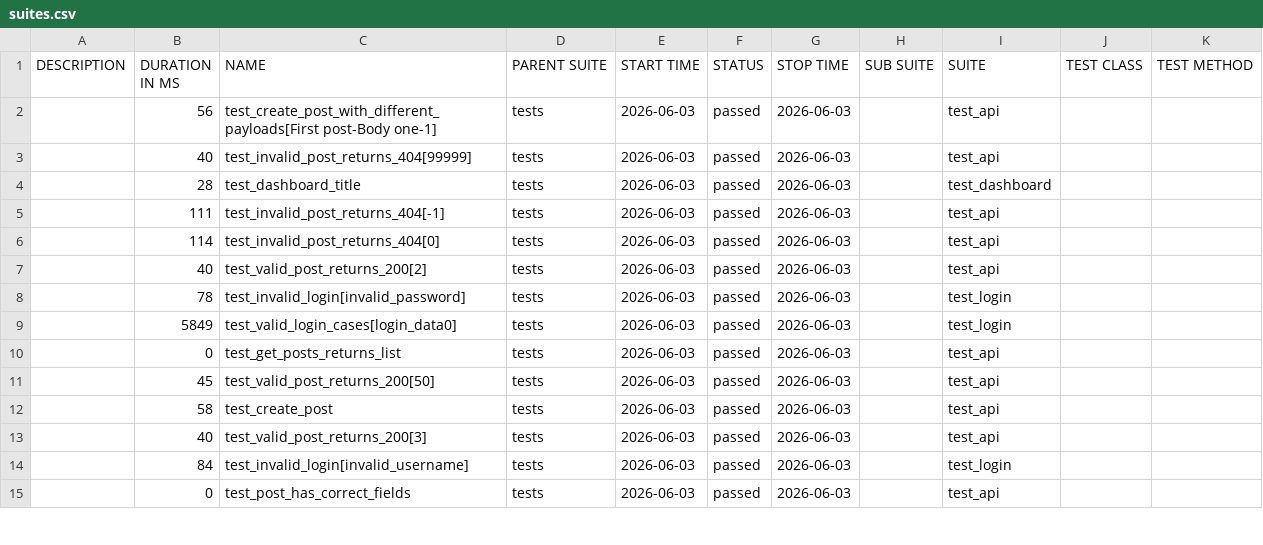
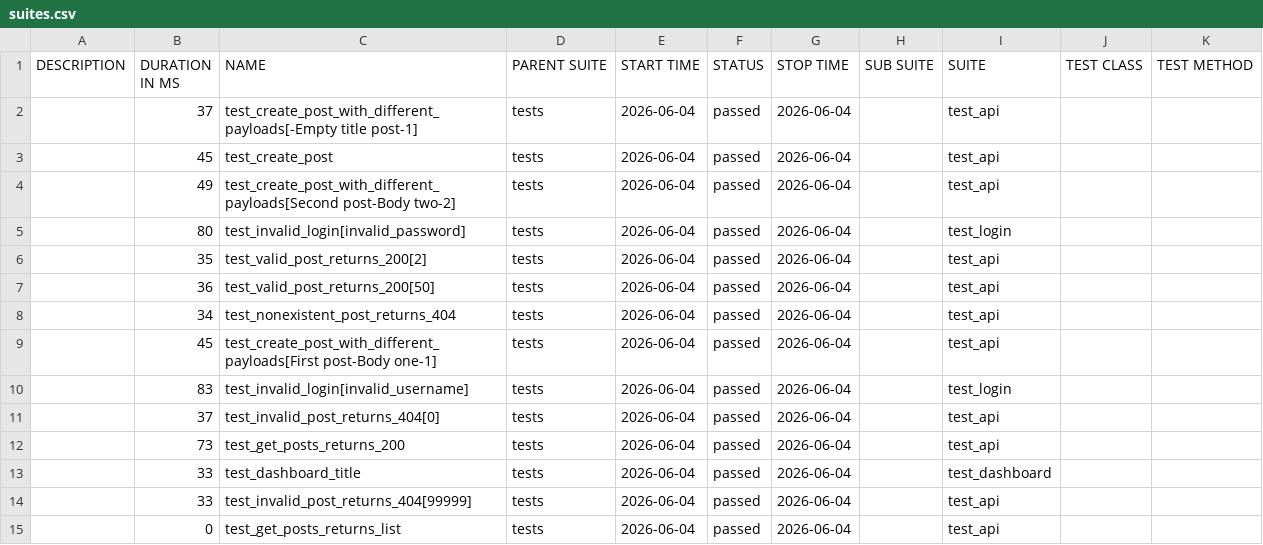
Before and after one commit to radekmeloun/testing_lessons, a CSV file: regression/data/suites.csv, drawn as a sheet; only a part is shown; the diff covers the shown part only.

```diff
--- a/regression/data/suites.csv
+++ b/regression/data/suites.csv
@@ -1,15 +1,15 @@
 "DESCRIPTION","DURATION IN MS","NAME","PARENT SUITE","START TIME","STATUS","STOP TIME","SUB SUITE","SUITE","TEST CLASS","TEST METHOD"
-"","56","test_create_post_with_different_payloads[First post-Body one-1]","tests","2026-06-03","passed","2026-06-03","","test_api","",""
-"","40","test_invalid_post_returns_404[99999]","tests","2026-06-03","passed","2026-06-03","","test_api","",""
-"","28","test_dashboard_title","tests","2026-06-03","passed","2026-06-03","","test_dashboard","",""
-"","111","test_invalid_post_returns_404[-1]","tests","2026-06-03","passed","2026-06-03","","test_api","",""
-"","114","test_invalid_post_returns_404[0]","tests","2026-06-03","passed","2026-06-03","","test_api","",""
-"","40","test_valid_post_returns_200[2]","tests","2026-06-03","passed","2026-06-03","","test_api","",""
-"","78","test_invalid_login[invalid_password]","tests","2026-06-03","passed","2026-06-03","","test_login","",""
-"","5849","test_valid_login_cases[login_data0]","tests","2026-06-03","passed","2026-06-03","","test_login","",""
-"","0","test_get_posts_returns_list","tests","2026-06-03","passed","2026-06-03","","test_api","",""
-"","45","test_valid_post_returns_200[50]","tests","2026-06-03","passed","2026-06-03","","test_api","",""
-"","58","test_create_post","tests","2026-06-03","passed","2026-06-03","","test_api","",""
-"","40","test_valid_post_returns_200[3]","tests","2026-06-03","passed","2026-06-03","","test_api","",""
-"","84","test_invalid_login[invalid_username]","tests","2026-06-03","passed","2026-06-03","","test_login","",""
-"","0","test_post_has_correct_fields","tests","2026-06-03","passed","2026-06-03","","test_api","",""
+"","37","test_create_post_with_different_payloads[-Empty title post-1]","tests","2026-06-04","passed","2026-06-04","","test_api","",""
+"","45","test_create_post","tests","2026-06-04","passed","2026-06-04","","test_api","",""
+"","49","test_create_post_with_different_payloads[Second post-Body two-2]","tests","2026-06-04","passed","2026-06-04","","test_api","",""
+"","80","test_invalid_login[invalid_password]","tests","2026-06-04","passed","2026-06-04","","test_login","",""
+"","35","test_valid_post_returns_200[2]","tests","2026-06-04","passed","2026-06-04","","test_api","",""
+"","36","test_valid_post_returns_200[50]","tests","2026-06-04","passed","2026-06-04","","test_api","",""
+"","34","test_nonexistent_post_returns_404","tests","2026-06-04","passed","2026-06-04","","test_api","",""
+"","45","test_create_post_with_different_payloads[First post-Body one-1]","tests","2026-06-04","passed","2026-06-04","","test_api","",""
+"","83","test_invalid_login[invalid_username]","tests","2026-06-04","passed","2026-06-04","","test_login","",""
+"","37","test_invalid_post_returns_404[0]","tests","2026-06-04","passed","2026-06-04","","test_api","",""
+"","73","test_get_posts_returns_200","tests","2026-06-04","passed","2026-06-04","","test_api","",""
+"","33","test_dashboard_title","tests","2026-06-04","passed","2026-06-04","","test_dashboard","",""
+"","33","test_invalid_post_returns_404[99999]","tests","2026-06-04","passed","2026-06-04","","test_api","",""
+"","0","test_get_posts_returns_list","tests","2026-06-04","passed","2026-06-04","","test_api","",""
```
Also changed, not shown: 27 edited cells elsewhere in this file, 40 other files.
